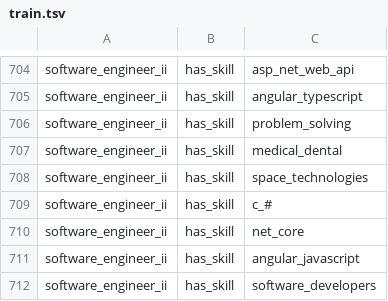
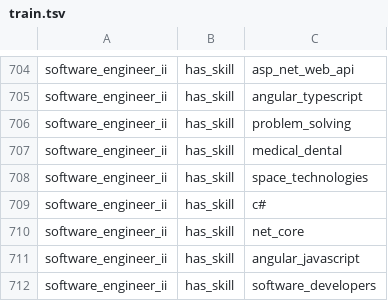
Before and after one commit to MohamedGouaouri/kg-bert, a TSV file: data/linkedin/train.tsv, drawn as a sheet; only a part is shown, gaps mark what is left out.

```diff
--- a/data/linkedin/train.tsv
+++ b/data/linkedin/train.tsv
@@ -708,3 +708,3 @@ software_engineer_ii	has_skill	medical_dental
 software_engineer_ii	has_skill	space_technologies	
-software_engineer_ii	has_skill	c_#	
+software_engineer_ii	has_skill	c#	
 software_engineer_ii	has_skill	net_core	
```
Also changed, not shown: data/linkedin/dev.tsv, data/linkedin/test.tsv, 12 other files.
